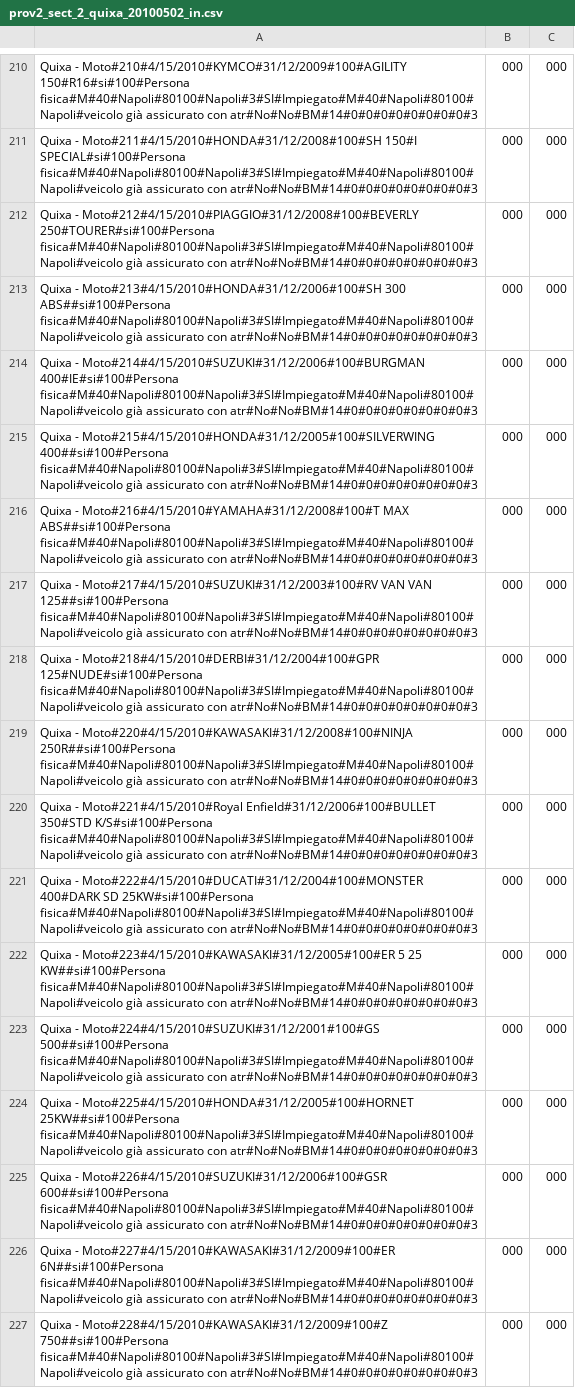
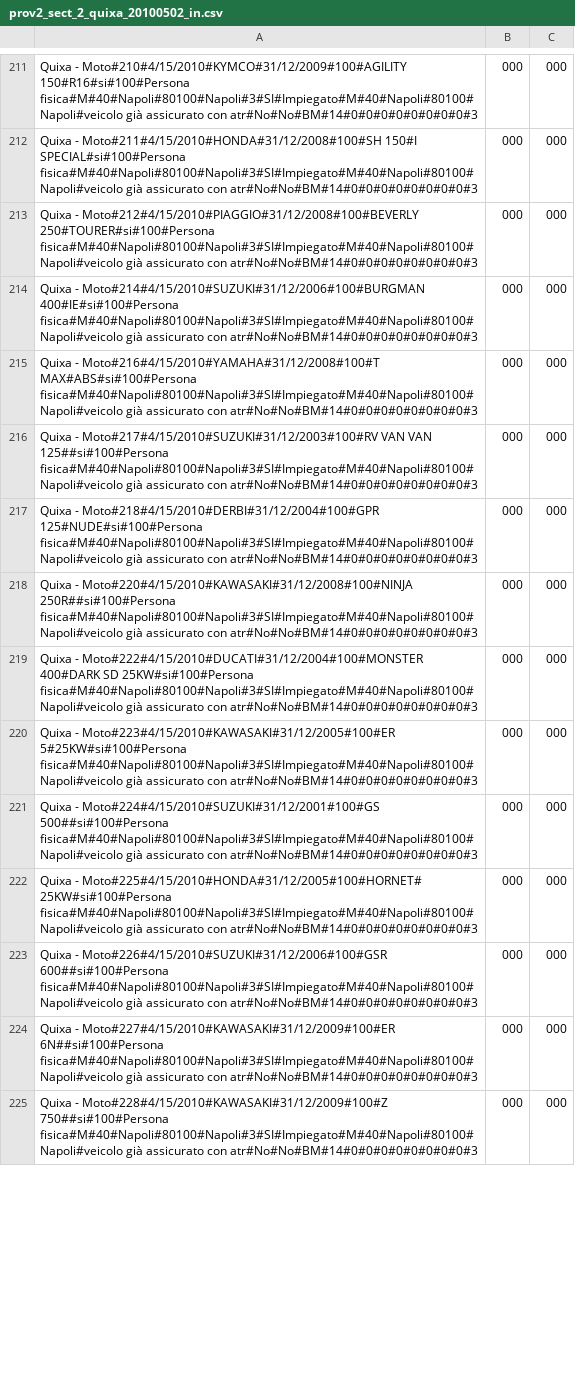
Before and after one commit to ugodiiorio/experiment, a CSV file: code/builders/etl/1_generic_profile/csv/prov2_sect_2_quixa_20100502_in.csv, drawn as a sheet; only a part is shown, gaps mark what is left out; the diff covers the shown part only.

```diff
--- a/code/builders/etl/1_generic_profile/csv/prov2_sect_2_quixa_20100502_in.csv
+++ b/code/builders/etl/1_generic_profile/csv/prov2_sect_2_quixa_20100502_in.csv
@@ -212,6 +213,4 @@ Quixa - Moto#211#4/15/2010#HONDA#31/12/2008#100#SH 150#I SPECIAL#si#100#Persona
 Quixa - Moto#212#4/15/2010#PIAGGIO#31/12/2008#100#BEVERLY 250#TOURER#si#100#Persona fisica#M#40#Napoli#80100#Napoli#3#SI#Impiegato#M#40#Napoli#80100#Napoli#veicolo già assicurato con atr#No#No#BM#14#0#0#0#0#0#0#0#0#3,000,000
-Quixa - Moto#213#4/15/2010#HONDA#31/12/2006#100#SH 300 ABS##si#100#Persona fisica#M#40#Napoli#80100#Napoli#3#SI#Impiegato#M#40#Napoli#80100#Napoli#veicolo già assicurato con atr#No#No#BM#14#0#0#0#0#0#0#0#0#3,000,000
 Quixa - Moto#214#4/15/2010#SUZUKI#31/12/2006#100#BURGMAN 400#IE#si#100#Persona fisica#M#40#Napoli#80100#Napoli#3#SI#Impiegato#M#40#Napoli#80100#Napoli#veicolo già assicurato con atr#No#No#BM#14#0#0#0#0#0#0#0#0#3,000,000
-Quixa - Moto#215#4/15/2010#HONDA#31/12/2005#100#SILVERWING 400##si#100#Persona fisica#M#40#Napoli#80100#Napoli#3#SI#Impiegato#M#40#Napoli#80100#Napoli#veicolo già assicurato con atr#No#No#BM#14#0#0#0#0#0#0#0#0#3,000,000
-Quixa - Moto#216#4/15/2010#YAMAHA#31/12/2008#100#T MAX ABS##si#100#Persona fisica#M#40#Napoli#80100#Napoli#3#SI#Impiegato#M#40#Napoli#80100#Napoli#veicolo già assicurato con atr#No#No#BM#14#0#0#0#0#0#0#0#0#3,000,000
+Quixa - Moto#216#4/15/2010#YAMAHA#31/12/2008#100#T MAX#ABS#si#100#Persona fisica#M#40#Napoli#80100#Napoli#3#SI#Impiegato#M#40#Napoli#80100#Napoli#veicolo già assicurato con atr#No#No#BM#14#0#0#0#0#0#0#0#0#3,000,000
 Quixa - Moto#217#4/15/2010#SUZUKI#31/12/2003#100#RV VAN VAN 125##si#100#Persona fisica#M#40#Napoli#80100#Napoli#3#SI#Impiegato#M#40#Napoli#80100#Napoli#veicolo già assicurato con atr#No#No#BM#14#0#0#0#0#0#0#0#0#3,000,000
@@ -219,7 +218,6 @@ Quixa - Moto#218#4/15/2010#DERBI#31/12/2004#100#GPR 125#NUDE#si#100#Persona fisi
 Quixa - Moto#220#4/15/2010#KAWASAKI#31/12/2008#100#NINJA 250R##si#100#Persona fisica#M#40#Napoli#80100#Napoli#3#SI#Impiegato#M#40#Napoli#80100#Napoli#veicolo già assicurato con atr#No#No#BM#14#0#0#0#0#0#0#0#0#3,000,000
-Quixa - Moto#221#4/15/2010#Royal Enfield#31/12/2006#100#BULLET 350#STD K/S#si#100#Persona fisica#M#40#Napoli#80100#Napoli#3#SI#Impiegato#M#40#Napoli#80100#Napoli#veicolo già assicurato con atr#No#No#BM#14#0#0#0#0#0#0#0#0#3,000,000
 Quixa - Moto#222#4/15/2010#DUCATI#31/12/2004#100#MONSTER 400#DARK SD 25KW#si#100#Persona fisica#M#40#Napoli#80100#Napoli#3#SI#Impiegato#M#40#Napoli#80100#Napoli#veicolo già assicurato con atr#No#No#BM#14#0#0#0#0#0#0#0#0#3,000,000
-Quixa - Moto#223#4/15/2010#KAWASAKI#31/12/2005#100#ER 5 25 KW##si#100#Persona fisica#M#40#Napoli#80100#Napoli#3#SI#Impiegato#M#40#Napoli#80100#Napoli#veicolo già assicurato con atr#No#No#BM#14#0#0#0#0#0#0#0#0#3,000,000
+Quixa - Moto#223#4/15/2010#KAWASAKI#31/12/2005#100#ER 5#25KW#si#100#Persona fisica#M#40#Napoli#80100#Napoli#3#SI#Impiegato#M#40#Napoli#80100#Napoli#veicolo già assicurato con atr#No#No#BM#14#0#0#0#0#0#0#0#0#3,000,000
 Quixa - Moto#224#4/15/2010#SUZUKI#31/12/2001#100#GS 500##si#100#Persona fisica#M#40#Napoli#80100#Napoli#3#SI#Impiegato#M#40#Napoli#80100#Napoli#veicolo già assicurato con atr#No#No#BM#14#0#0#0#0#0#0#0#0#3,000,000
-Quixa - Moto#225#4/15/2010#HONDA#31/12/2005#100#HORNET 25KW##si#100#Persona fisica#M#40#Napoli#80100#Napoli#3#SI#Impiegato#M#40#Napoli#80100#Napoli#veicolo già assicurato con atr#No#No#BM#14#0#0#0#0#0#0#0#0#3,000,000
+Quixa - Moto#225#4/15/2010#HONDA#31/12/2005#100#HORNET# 25KW#si#100#Persona fisica#M#40#Napoli#80100#Napoli#3#SI#Impiegato#M#40#Napoli#80100#Napoli#veicolo già assicurato con atr#No#No#BM#14#0#0#0#0#0#0#0#0#3,000,000
 Quixa - Moto#226#4/15/2010#SUZUKI#31/12/2006#100#GSR 600##si#100#Persona fisica#M#40#Napoli#80100#Napoli#3#SI#Impiegato#M#40#Napoli#80100#Napoli#veicolo già assicurato con atr#No#No#BM#14#0#0#0#0#0#0#0#0#3,000,000
```
Also changed, not shown: 1 added row, 18 removed rows and 1 edited cell elsewhere in this file, 4 other files.
